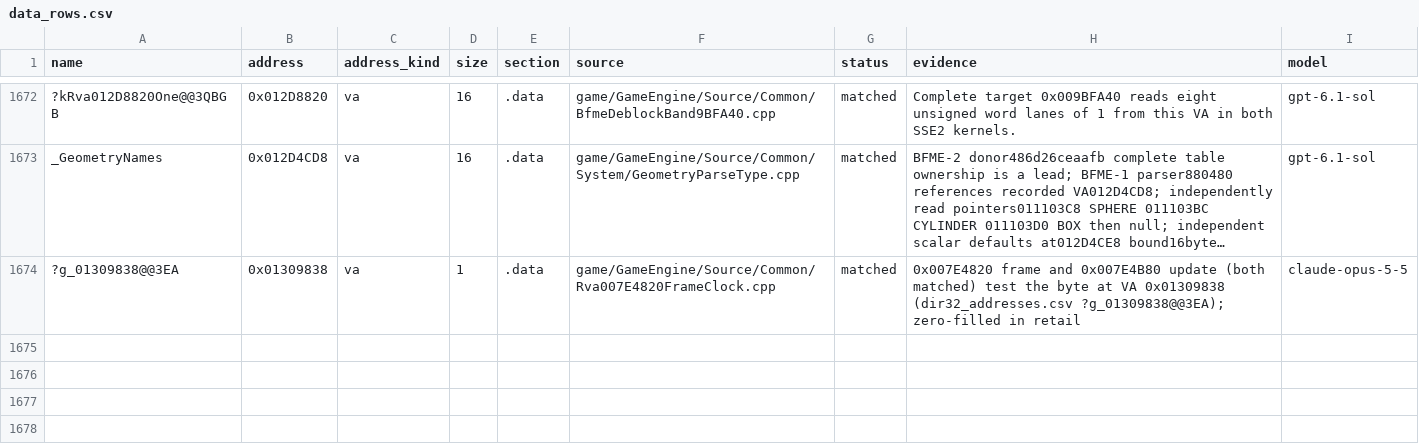
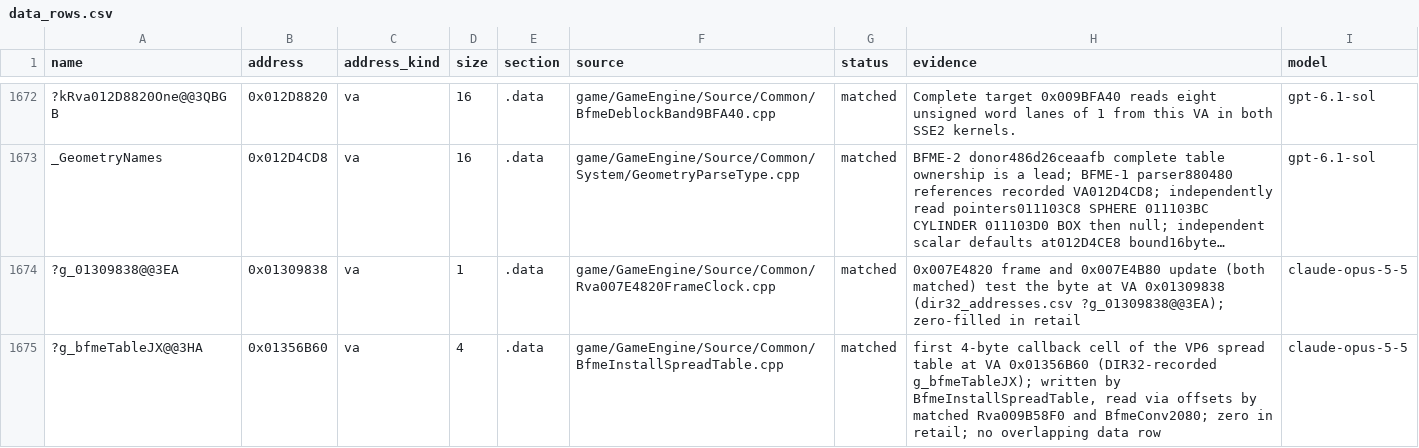
Before and after one commit to CallumReynolds/Open-BFME-1, a CSV file: targets/game/reverse/data_rows.csv, drawn as a sheet; only a part is shown, gaps mark what is left out; long unchanged cells end in …; the diff names each change by its address in the sheet, - before the commit and + after, or states it on an @@ line.

```diff
--- a/targets/game/reverse/data_rows.csv
+++ b/targets/game/reverse/data_rows.csv
+row 1675: ?g_bfmeTableJX@@3HA | 0x01356B60 | va | 4 | .data | game/GameEngine/Source/Common/BfmeInstallSpreadTable.cpp | matched | first 4-byte callback cell of the VP6 spread table at VA 0x01356B60 (DIR32-recorded g_bfmeTableJX); written by BfmeInstallSpreadTable, read via offsets by matched Rva009B58F0 and BfmeConv2080; zero in retail; no overlapping data row | claude-opus-5-5
```
Also changed, not shown: 1 other file.
